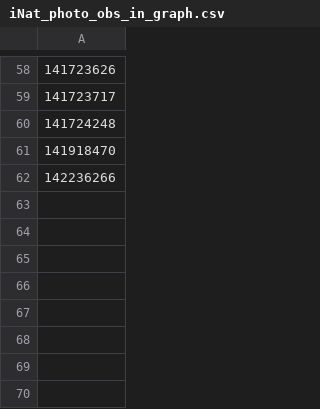
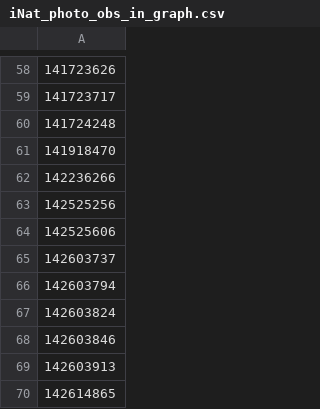
Before and after one commit to abailoni/logseq-cards-graph, a CSV file: iNat_photo_obs_in_graph.csv, drawn as a sheet; only a part is shown, gaps mark what is left out; the diff names each change by its address in the sheet, - before the commit and + after, or states it on an @@ line.

```diff
--- a/iNat_photo_obs_in_graph.csv
+++ b/iNat_photo_obs_in_graph.csv
+row 63: 142525256
+row 64: 142525606
+row 65: 142603737
+row 66: 142603794
+row 67: 142603824
+row 68: 142603846
+row 69: 142603913
+row 70: 142614865
```
Also changed, not shown: 45 other files.
